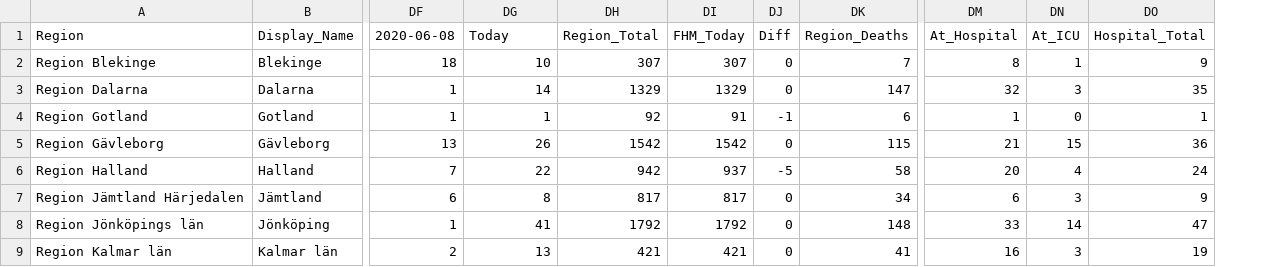
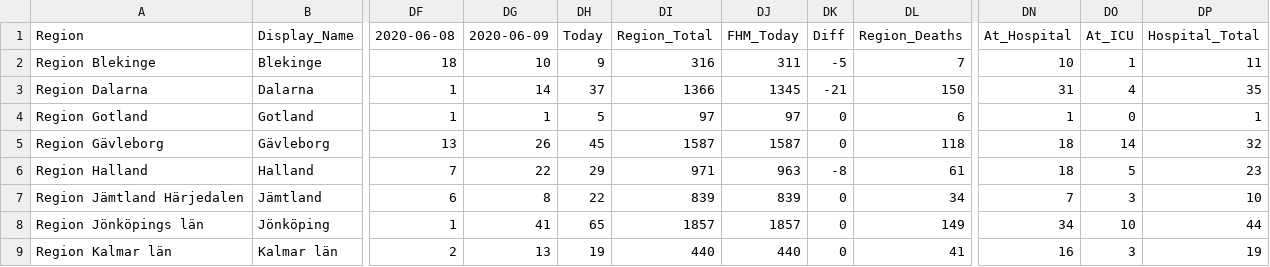
Before and after one commit to elinlutz/gatsby-map, a CSV file: src/data/time_series/time_series_confimed-confirmed.csv, drawn as a sheet; only a part is shown, gaps mark what is left out; removed rows and columns are numbered as before the commit, all else as after; the diff covers the shown part only; the diff names each change by its address in the sheet, - before the commit and + after, or states it on an @@ line.

```diff
--- a/src/data/time_series/time_series_confimed-confirmed.csv
+++ b/src/data/time_series/time_series_confimed-confirmed.csv
-column DH, rows 1-9: Region_Total | 307 | 1329 | 92 | 1542 | 942 | 817 | 1792 | 421
-column DI, rows 1-9: FHM_Today | 307 | 1329 | 91 | 1542 | 937 | 817 | 1792 | 421
+column DH, rows 1-9: Today | 9 | 37 | 5 | 45 | 29 | 22 | 65 | 19
+column DI, rows 1-9: Region_Total | 316 | 1366 | 97 | 1587 | 971 | 839 | 1857 | 440
+column DJ, rows 1-9: FHM_Today | 311 | 1345 | 97 | 1587 | 963 | 839 | 1857 | 440
-DG1: Today
+DG1: 2020-06-09
-DK2: 0
+DK2: -5
-DN2: 8
+DN2: 10
-DP2: 9
+DP2: 11
-DK3: 0
+DK3: -21
-DL3: 147
+DL3: 150
-DN3: 32
+DN3: 31
-DO3: 3
+DO3: 4
-DK4: -1
+DK4: 0
-DL5: 115
+DL5: 118
-DN5: 21
+DN5: 18
-DO5: 15
+DO5: 14
-DP5: 36
+DP5: 32
-DK6: -5
+DK6: -8
-DL6: 58
+DL6: 61
-DN6: 20
+DN6: 18
-DO6: 4
+DO6: 5
-DP6: 24
+DP6: 23
-DN7: 6
+DN7: 7
-DP7: 9
+DP7: 10
-DL8: 148
+DL8: 149
-DN8: 33
+DN8: 34
-DO8: 14
+DO8: 10
-DP8: 47
+DP8: 44
```
Also changed, not shown: 43 edited cells elsewhere in this file, src/data/World.csv, src/data/time_series/time_series_deaths-deaths.csv, 3 other files.
